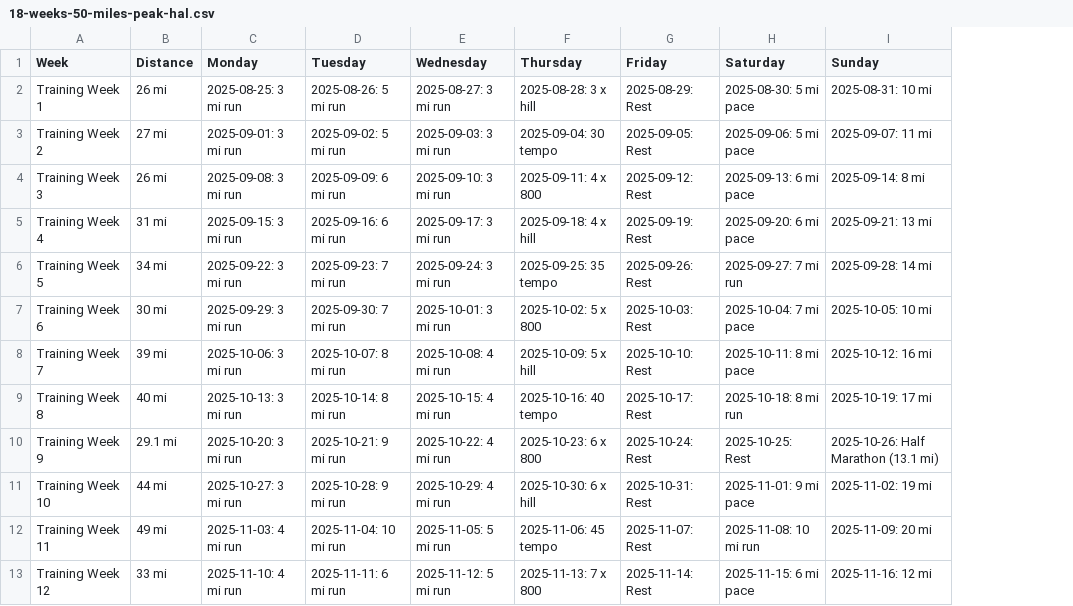
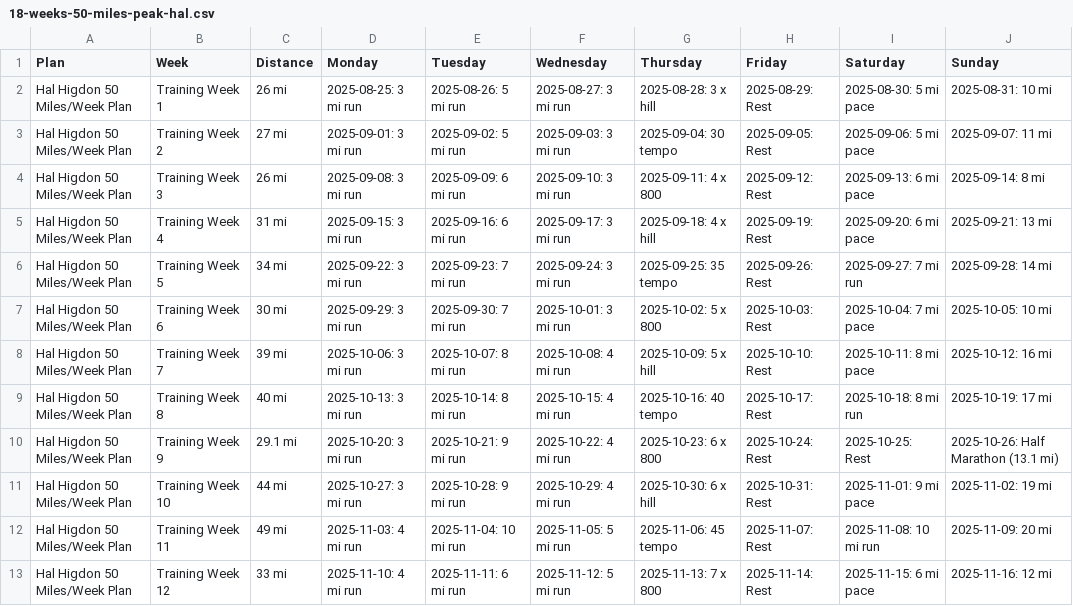
Before and after one commit to RoyColicchio/marathonplanner, a CSV file: plans/18-weeks-50-miles-peak-hal.csv, drawn as a sheet; only a part is shown; the diff names each change by its address in the sheet, - before the commit and + after, or states it on an @@ line.

Commit message:
Fix: Added 'Plan' column to Hal Higdon 50 Miles/Week plan CSV for dropdown compatibility

```diff
--- a/plans/18-weeks-50-miles-peak-hal.csv
+++ b/plans/18-weeks-50-miles-peak-hal.csv
+column A (Plan), rows 2-13: all Hal Higdon 50 Miles/Week Plan
```
Also changed, not shown: 1 other file.
